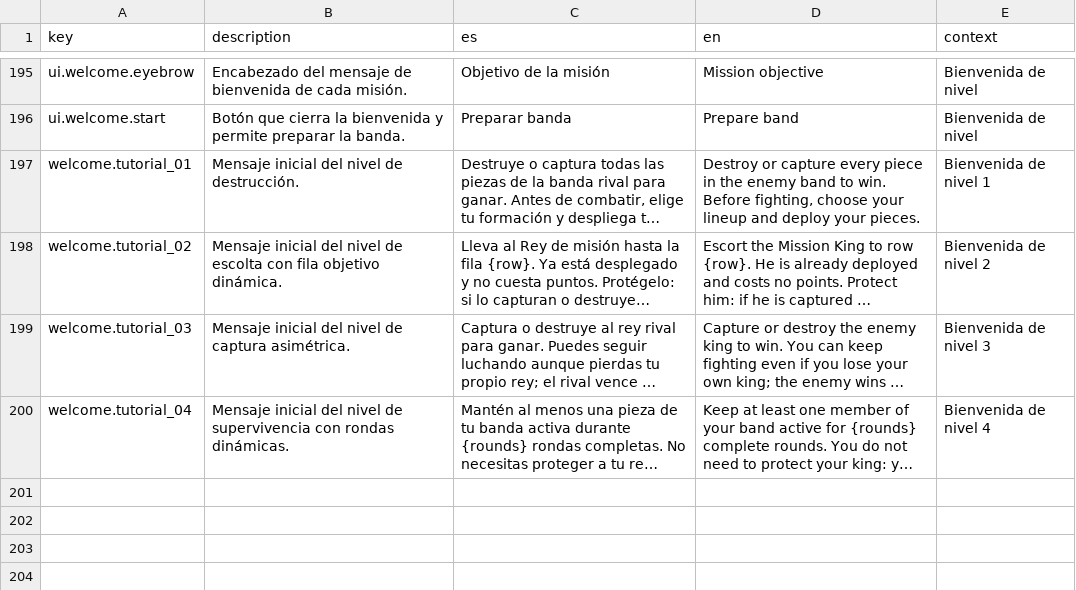
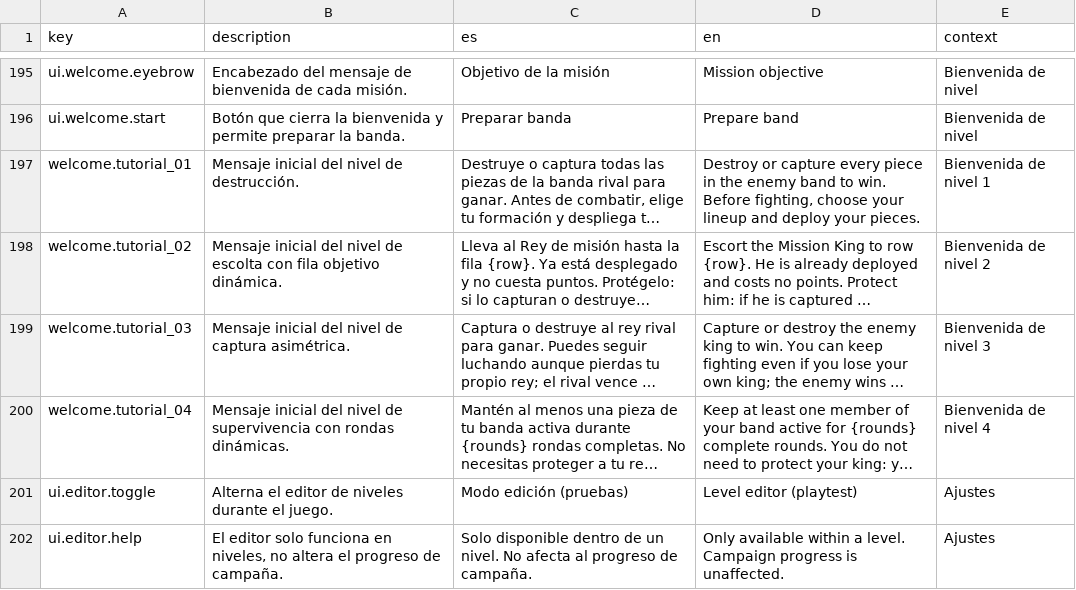
Before and after one commit to diegosdlc/Turn-Over, a CSV file: locales/texts.csv, drawn as a sheet; only a part is shown, gaps mark what is left out; long unchanged cells end in …; the diff names each change by its address in the sheet, - before the commit and + after, or states it on an @@ line.

Commit message:
feat(editor): localize settings toggle and help text

```diff
--- a/locales/texts.csv
+++ b/locales/texts.csv
+row 201: ui.editor.toggle | Alterna el editor de niveles durante el juego. | Modo edición (pruebas) | Level editor (playtest) | Ajustes
+row 202: ui.editor.help | El editor solo funciona en niveles, no altera el progreso de campaña. | Solo disponible dentro de un nivel. No afecta al progreso de campaña. | Only available within a level. Campaign progress is unaffected. | Ajustes
```
